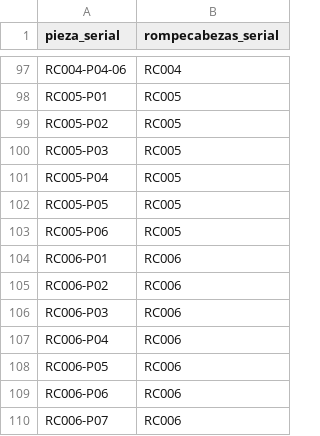
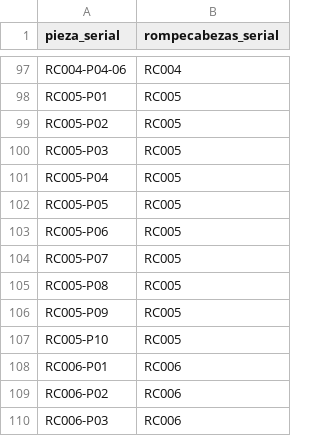
Before and after one commit to FerAHMz/proy3-md, a CSV file: database/data/pertenece_a.csv, drawn as a sheet; only a part is shown, gaps mark what is left out; the shorter side is filled out with more unchanged rows; the diff names each change by its address in the sheet, - before the commit and + after, or states it on an @@ line.

Commit message:
feat(data): update CSV files and scripts for puzzle pieces and figures
- Updated `conecta_con.csv` to reflect new connections between pieces.
- Modified `figuras.csv` to correct the number of pieces for each figure.
- Adjusted `parte_de.csv` to ensure correct associations between pieces and figures.
- Enhanced `pertenece_a.csv` by adding additional pieces for the puzzle.
- Revised `piezas.csv` to include detailed descriptions and positions for irregular pieces.
- Updated `rompecabezas.csv` to reflect changes in total pieces and figures for puzzles.
- Enhanced `gen_irregulares.py` to include row and column positions for pieces.
- Modified `validar_lados.py` to ignore irregular pieces during validation.

```diff
--- a/database/data/pertenece_a.csv
+++ b/database/data/pertenece_a.csv
+row 104: RC005-P07 | RC005
+row 105: RC005-P08 | RC005
+row 106: RC005-P09 | RC005
+row 107: RC005-P10 | RC005
```
Also changed, not shown: database/data/conecta_con.csv, database/data/figuras.csv, 5 other files.
